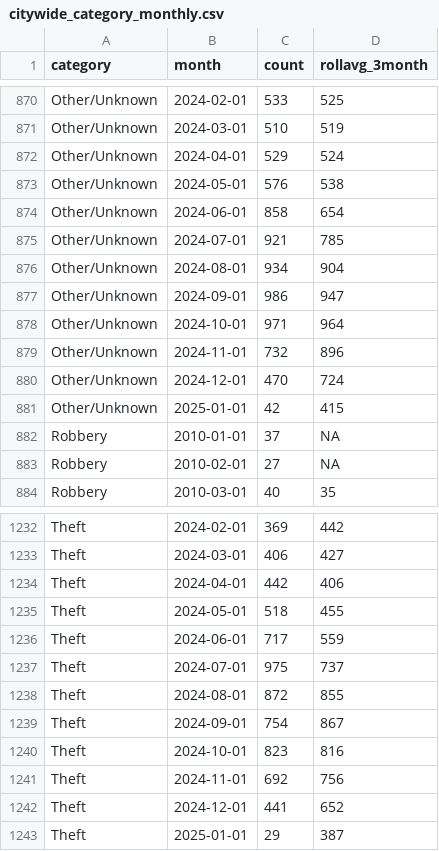
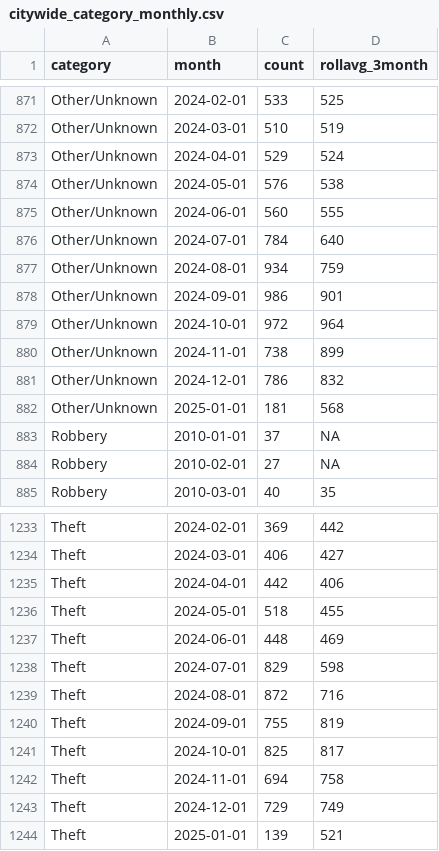
Before and after one commit to abcotvdata/safetytracker_fayetteville, a CSV file: data/output/monthly/citywide_category_monthly.csv, drawn as a sheet; only a part is shown, gaps mark what is left out; the diff covers the shown part only.

```diff
--- a/data/output/monthly/citywide_category_monthly.csv
+++ b/data/output/monthly/citywide_category_monthly.csv
@@ -873,10 +874,10 @@ Other/Unknown,2024-04-01,529,524
 Other/Unknown,2024-05-01,576,538
-Other/Unknown,2024-06-01,858,654
-Other/Unknown,2024-07-01,921,785
-Other/Unknown,2024-08-01,934,904
-Other/Unknown,2024-09-01,986,947
-Other/Unknown,2024-10-01,971,964
-Other/Unknown,2024-11-01,732,896
-Other/Unknown,2024-12-01,470,724
-Other/Unknown,2025-01-01,42,415
+Other/Unknown,2024-06-01,560,555
+Other/Unknown,2024-07-01,784,640
+Other/Unknown,2024-08-01,934,759
+Other/Unknown,2024-09-01,986,901
+Other/Unknown,2024-10-01,972,964
+Other/Unknown,2024-11-01,738,899
+Other/Unknown,2024-12-01,786,832
+Other/Unknown,2025-01-01,181,568
 Robbery,2010-01-01,37,NA
@@ -1235,9 +1236,9 @@ Theft,2024-04-01,442,406
 Theft,2024-05-01,518,455
-Theft,2024-06-01,717,559
-Theft,2024-07-01,975,737
-Theft,2024-08-01,872,855
-Theft,2024-09-01,754,867
-Theft,2024-10-01,823,816
-Theft,2024-11-01,692,756
-Theft,2024-12-01,441,652
-Theft,2025-01-01,29,387
+Theft,2024-06-01,448,469
+Theft,2024-07-01,829,598
+Theft,2024-08-01,872,716
+Theft,2024-09-01,755,819
+Theft,2024-10-01,825,817
+Theft,2024-11-01,694,758
+Theft,2024-12-01,729,749
+Theft,2025-01-01,139,521
```
Also changed, not shown: 1 added row and 50 edited cells elsewhere in this file, data/output/city/citywide_category.csv, data/output/districts/district_detailed.csv, 48 other files.
